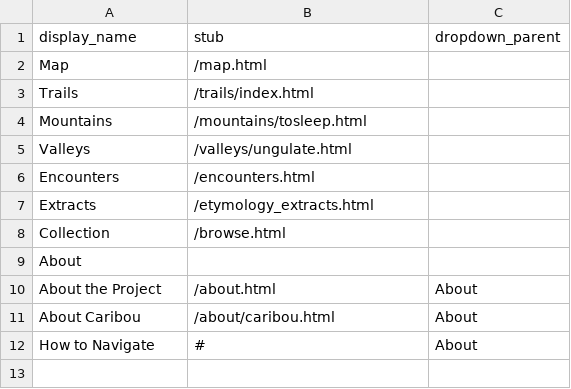
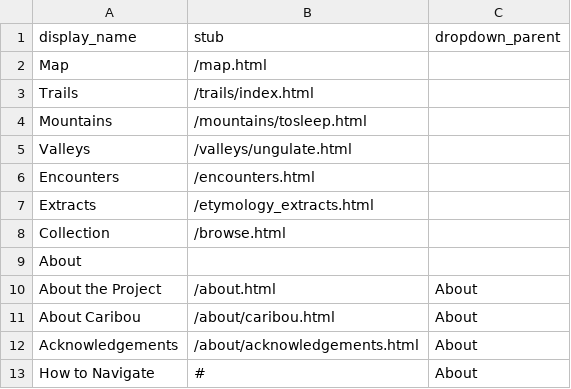
Before and after one commit to thecdil/storying_combined, a CSV file: _data/config-nav.csv, drawn as a sheet; the diff names each change by its address in the sheet, - before the commit and + after, or states it on an @@ line.

```diff
--- a/_data/config-nav.csv
+++ b/_data/config-nav.csv
+row 12: Acknowledgements | /about/acknowledgements.html | About
```
Also changed, not shown: 1 other file.
